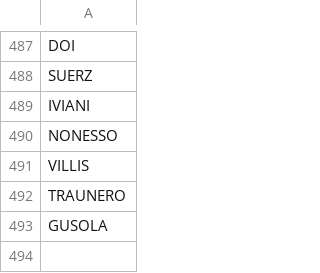
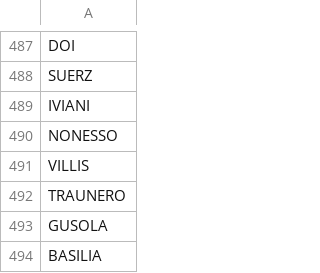
Before and after one commit to stonelore/stone, a CSV file: _data/stones.csv, drawn as a sheet; only a part is shown, gaps mark what is left out; the diff names each change by its address in the sheet, - before the commit and + after, or states it on an @@ line.

Commit message:
Append

```diff
--- a/_data/stones.csv
+++ b/_data/stones.csv
+row 494: BASILIA
```
